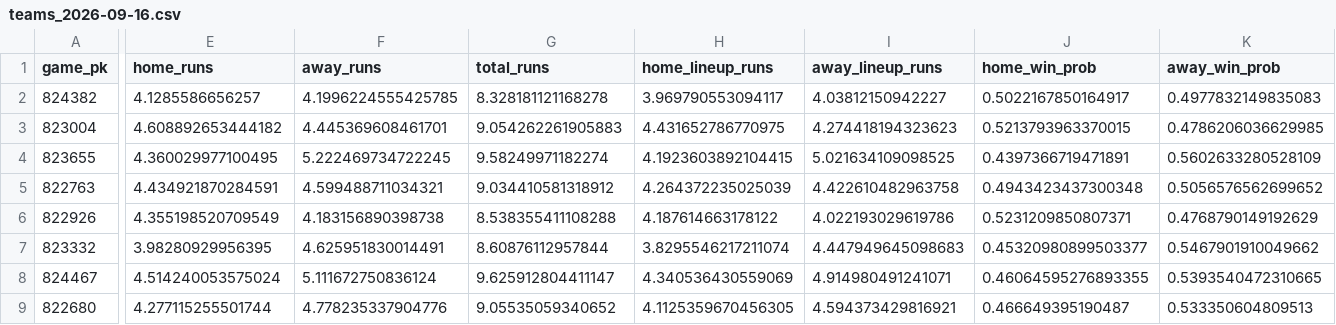
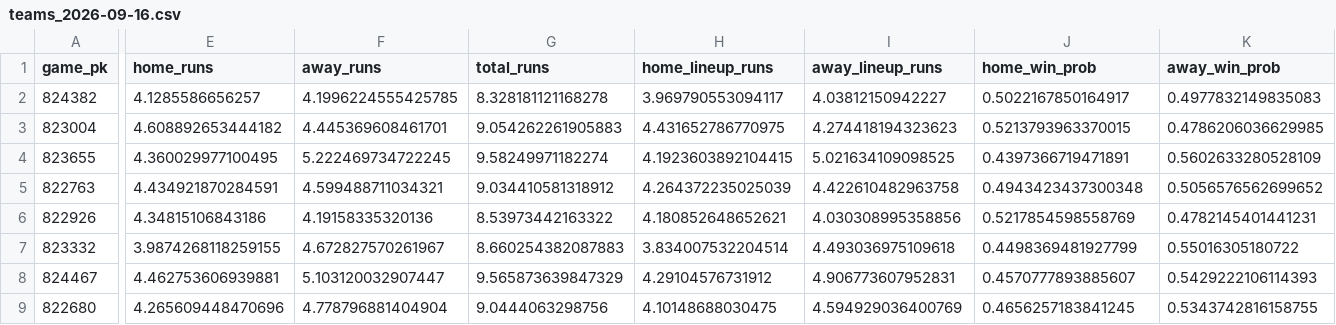
Before and after one commit to titan-trials/Base, a CSV file: cache/teams_2026-09-16.csv, drawn as a sheet; only a part is shown, gaps mark what is left out; the diff covers the shown part only; the diff names each change by its address in the sheet, - before the commit and + after, or states it on an @@ line.

```diff
--- a/cache/teams_2026-09-16.csv
+++ b/cache/teams_2026-09-16.csv
-E6 (home_runs): 4.355198520709549
+E6 (home_runs): 4.34815106843186
-F6 (away_runs): 4.183156890398738
+F6 (away_runs): 4.19158335320136
-G6 (total_runs): 8.538355411108288
+G6 (total_runs): 8.53973442163322
-H6 (home_lineup_runs): 4.187614663178122
+H6 (home_lineup_runs): 4.180852648652621
-I6 (away_lineup_runs): 4.022193029619786
+I6 (away_lineup_runs): 4.030308995358856
-J6 (home_win_prob): 0.5231209850807371
+J6 (home_win_prob): 0.5217854598558769
-K6 (away_win_prob): 0.4768790149192629
+K6 (away_win_prob): 0.4782145401441231
-E7 (home_runs): 3.98280929956395
+E7 (home_runs): 3.9874268118259155
-F7 (away_runs): 4.625951830014491
+F7 (away_runs): 4.672827570261967
-G7 (total_runs): 8.60876112957844
+G7 (total_runs): 8.660254382087883
-H7 (home_lineup_runs): 3.8295546217211074
+H7 (home_lineup_runs): 3.834007532204514
-I7 (away_lineup_runs): 4.447949645098683
+I7 (away_lineup_runs): 4.493036975109618
-J7 (home_win_prob): 0.45320980899503377
+J7 (home_win_prob): 0.4498369481927799
-K7 (away_win_prob): 0.5467901910049662
+K7 (away_win_prob): 0.55016305180722
-E8 (home_runs): 4.514240053575024
+E8 (home_runs): 4.462753606939881
-F8 (away_runs): 5.111672750836124
+F8 (away_runs): 5.103120032907447
-G8 (total_runs): 9.625912804411147
+G8 (total_runs): 9.565873639847329
-H8 (home_lineup_runs): 4.340536430559069
+H8 (home_lineup_runs): 4.29104576731912
-I8 (away_lineup_runs): 4.914980491241071
+I8 (away_lineup_runs): 4.906773607952831
-J8 (home_win_prob): 0.46064595276893355
+J8 (home_win_prob): 0.4570777893885607
-K8 (away_win_prob): 0.5393540472310665
+K8 (away_win_prob): 0.5429222106114393
-E9 (home_runs): 4.277115255501744
+E9 (home_runs): 4.265609448470696
-F9 (away_runs): 4.778235337904776
+F9 (away_runs): 4.778796881404904
-G9 (total_runs): 9.05535059340652
+G9 (total_runs): 9.0444063298756
-H9 (home_lineup_runs): 4.1125359670456305
+H9 (home_lineup_runs): 4.10148688030475
-I9 (away_lineup_runs): 4.594373429816921
+I9 (away_lineup_runs): 4.594929036400769
-J9 (home_win_prob): 0.466649395190487
+J9 (home_win_prob): 0.4656257183841245
-K9 (away_win_prob): 0.533350604809513
+K9 (away_win_prob): 0.5343742816158755
```
Also changed, not shown: 60 edited cells elsewhere in this file, cache/pitcher_form_2026-09-16.csv, cache/pitchers_2026-09-16.csv, 2 other files.
